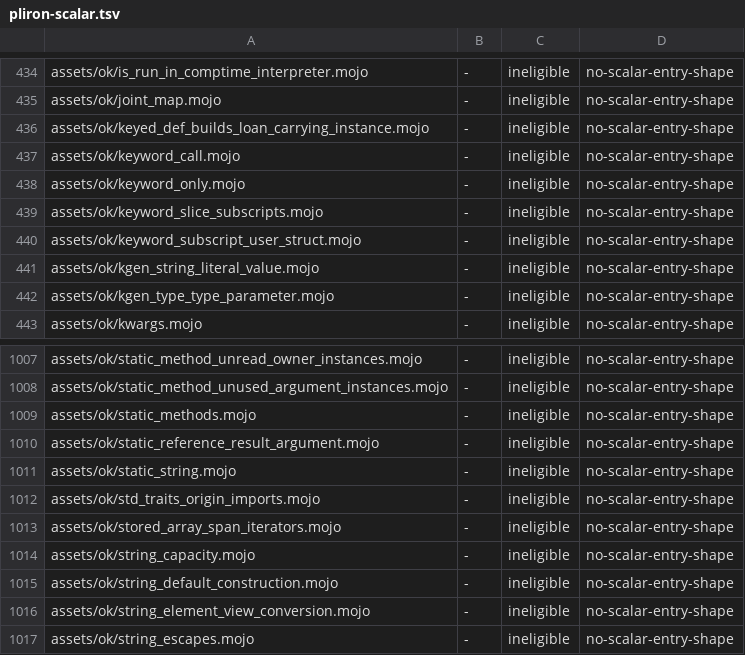
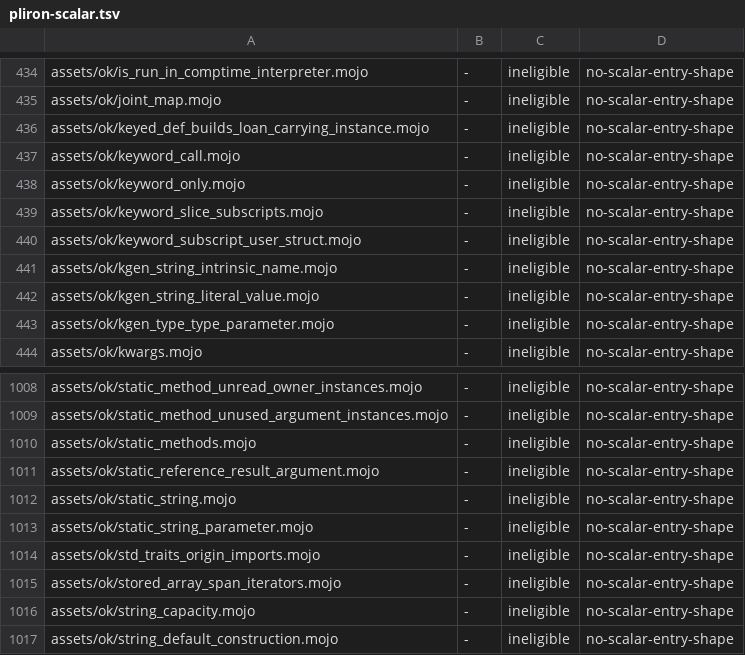
Before and after one commit to bpr/mojito, a TSV file: conformance/pliron-scalar.tsv, drawn as a sheet; only a part is shown, gaps mark what is left out; the shorter side is filled out with more unchanged rows.

Commit message:
A literal now binds a `StaticString` compile-time parameter, and upstream's `_get_kgen_string` folds its `data_to_str` body, so `name["param"]()` and `llvm_intrinsic`'s upstream `intrin: StaticString` run as at the pin (R1641). Converted pack elements, alias-spelled constructions, and native per-read allocation of frozen views are filed as R1645–R1647.

```diff
--- a/conformance/pliron-scalar.tsv
+++ b/conformance/pliron-scalar.tsv
@@ -440,2 +440,3 @@ assets/ok/keyword_slice_subscripts.mojo	-	ineligible	no-scalar-entry-shape
 assets/ok/keyword_subscript_user_struct.mojo	-	ineligible	no-scalar-entry-shape
+assets/ok/kgen_string_intrinsic_name.mojo	-	ineligible	no-scalar-entry-shape
 assets/ok/kgen_string_literal_value.mojo	-	ineligible	no-scalar-entry-shape
@@ -1011,2 +1012,3 @@ assets/ok/static_reference_result_argument.mojo	-	ineligible	no-scalar-entry-sha
 assets/ok/static_string.mojo	-	ineligible	no-scalar-entry-shape
+assets/ok/static_string_parameter.mojo	-	ineligible	no-scalar-entry-shape
 assets/ok/std_traits_origin_imports.mojo	-	ineligible	no-scalar-entry-shape
```
Also changed, not shown: conformance/assets-mojo-rejects.tsv, conformance/pliron-parity.tsv, 22 other files.
